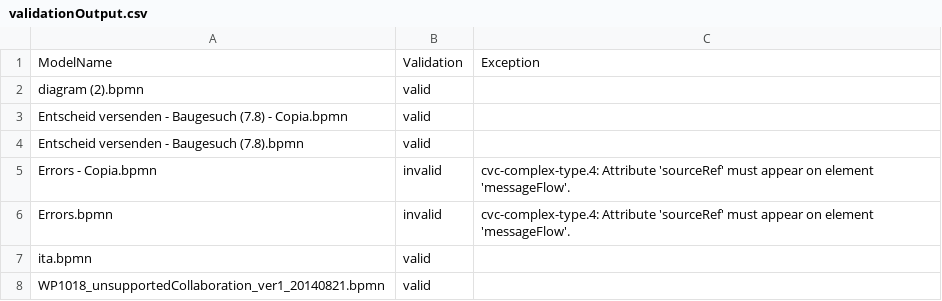
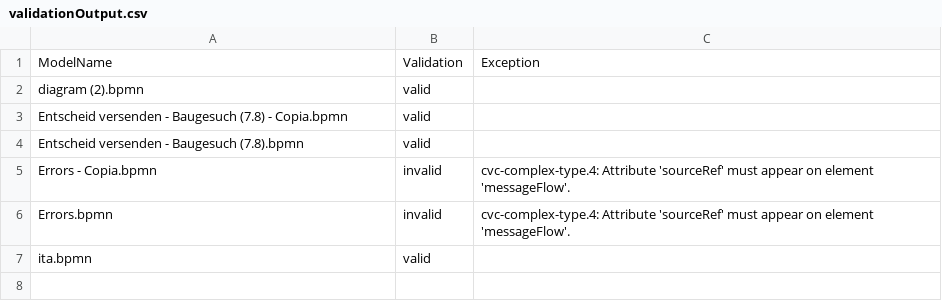
Before and after one commit to PROSLab/BPMN-Inspector, a CSV file: src/main/resources/validationOutput/validationOutput.csv, drawn as a sheet.

```diff
--- a/src/main/resources/validationOutput/validationOutput.csv
+++ b/src/main/resources/validationOutput/validationOutput.csv
@@ -7,2 +7 @@ Errors.bpmn,invalid,cvc-complex-type.4: Attribute 'sourceRef' must appear on ele
 ita.bpmn,valid,
-WP1018_unsupportedCollaboration_ver1_20140821.bpmn,valid,
```
Also changed, not shown: src/main/resources/bpmnCounterOutput/bpmn_elements.csv, src/main/resources/bpmnGuidelinesOutput/bpmn_guidelines.csv, 5 other files.
